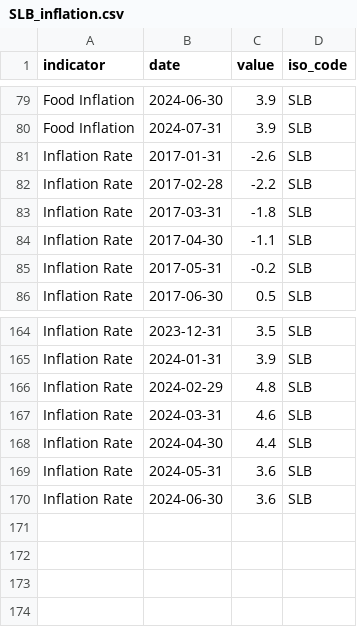
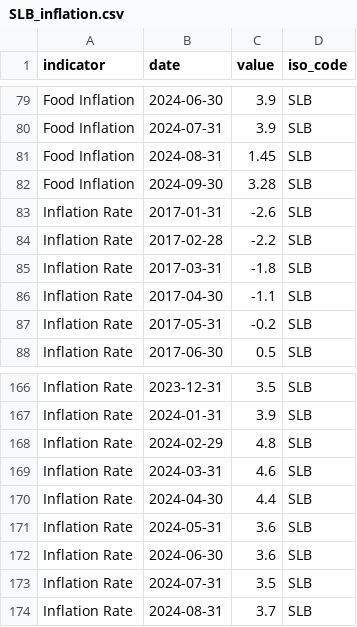
Before and after one commit to ONEcampaign/interest_rates, a CSV file: raw_data/wfp_raw/SLB_inflation.csv, drawn as a sheet; only a part is shown, gaps mark what is left out.

```diff
--- a/raw_data/wfp_raw/SLB_inflation.csv
+++ b/raw_data/wfp_raw/SLB_inflation.csv
@@ -80,2 +80,4 @@ Food Inflation,2024-06-30,3.9,SLB
 Food Inflation,2024-07-31,3.9,SLB
+Food Inflation,2024-08-31,1.45,SLB
+Food Inflation,2024-09-30,3.28,SLB
 Inflation Rate,2017-01-31,-2.6,SLB
@@ -170 +172,3 @@ Inflation Rate,2024-05-31,3.6,SLB
 Inflation Rate,2024-06-30,3.6,SLB
+Inflation Rate,2024-07-31,3.5,SLB
+Inflation Rate,2024-08-31,3.7,SLB
```
Also changed, not shown: raw_data/wfp_raw/BDI_inflation.csv, raw_data/wfp_raw/LBN_inflation.csv, 42 other files.
